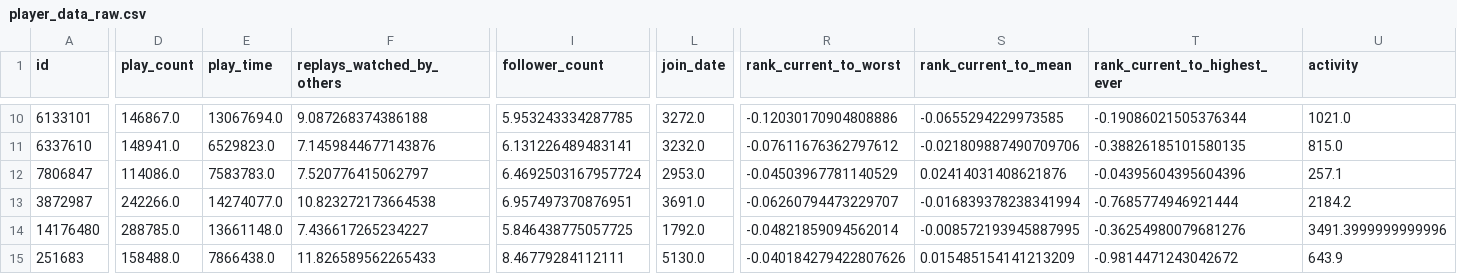
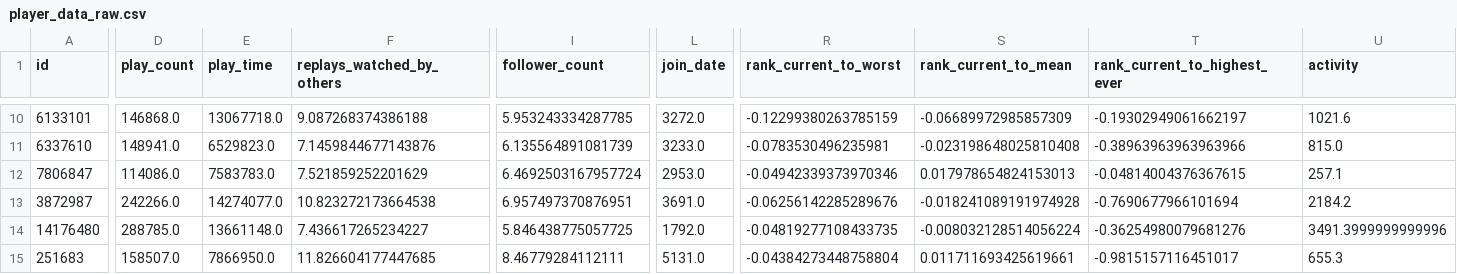
Before and after one commit to antoineschieb/osuinvest, a CSV file: player_data_raw.csv, drawn as a sheet; only a part is shown, gaps mark what is left out; the diff covers the shown part only; the diff names each change by its address in the sheet, - before the commit and + after, or states it on an @@ line.

```diff
--- a/player_data_raw.csv
+++ b/player_data_raw.csv
-D10 (play_count): 146867.0
+D10 (play_count): 146868.0
-E10 (play_time): 13067694.0
+E10 (play_time): 13067718.0
-R10 (rank_current_to_worst): -0.12030170904808886
+R10 (rank_current_to_worst): -0.12299380263785159
-S10 (rank_current_to_mean): -0.0655294229973585
+S10 (rank_current_to_mean): -0.06689972985857309
-T10 (rank_current_to_highest_ever): -0.19086021505376344
+T10 (rank_current_to_highest_ever): -0.19302949061662197
-U10 (activity): 1021.0
+U10 (activity): 1021.6
-I11 (follower_count): 6.131226489483141
+I11 (follower_count): 6.135564891081739
-L11 (join_date): 3232.0
+L11 (join_date): 3233.0
-R11 (rank_current_to_worst): -0.07611676362797612
+R11 (rank_current_to_worst): -0.0783530496235981
-S11 (rank_current_to_mean): -0.021809887490709706
+S11 (rank_current_to_mean): -0.023198648025810408
-T11 (rank_current_to_highest_ever): -0.38826185101580135
+T11 (rank_current_to_highest_ever): -0.38963963963963966
-F12 (replays_watched_by_others): 7.520776415062797
+F12 (replays_watched_by_others): 7.521859252201629
-R12 (rank_current_to_worst): -0.04503967781140529
+R12 (rank_current_to_worst): -0.04942339373970346
-S12 (rank_current_to_mean): 0.02414031408621876
+S12 (rank_current_to_mean): 0.017978654824153013
-T12 (rank_current_to_highest_ever): -0.04395604395604396
+T12 (rank_current_to_highest_ever): -0.04814004376367615
-R13 (rank_current_to_worst): -0.06260794473229707
+R13 (rank_current_to_worst): -0.06256142285289676
-S13 (rank_current_to_mean): -0.016839378238341994
+S13 (rank_current_to_mean): -0.018241089191974928
-T13 (rank_current_to_highest_ever): -0.7685774946921444
+T13 (rank_current_to_highest_ever): -0.7690677966101694
-R14 (rank_current_to_worst): -0.04821859094562014
+R14 (rank_current_to_worst): -0.04819277108433735
-S14 (rank_current_to_mean): -0.008572193945887995
+S14 (rank_current_to_mean): -0.008032128514056224
-D15 (play_count): 158488.0
+D15 (play_count): 158507.0
-E15 (play_time): 7866438.0
+E15 (play_time): 7866950.0
-F15 (replays_watched_by_others): 11.826589562265433
+F15 (replays_watched_by_others): 11.826604177447685
-L15 (join_date): 5130.0
+L15 (join_date): 5131.0
-R15 (rank_current_to_worst): -0.040184279422807626
+R15 (rank_current_to_worst): -0.04384273448758804
-S15 (rank_current_to_mean): 0.015485154141213209
+S15 (rank_current_to_mean): 0.011711693425619661
-T15 (rank_current_to_highest_ever): -0.9814471243042672
+T15 (rank_current_to_highest_ever): -0.9815157116451017
-U15 (activity): 643.9
+U15 (activity): 655.3
```
Also changed, not shown: 163 edited cells elsewhere in this file, 12 other files.
